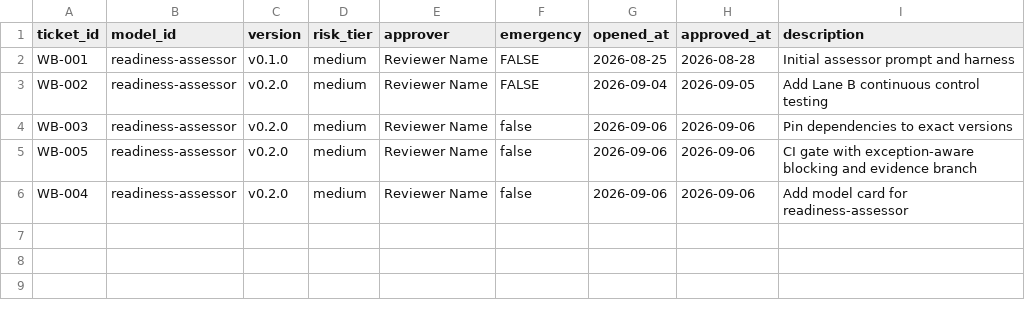
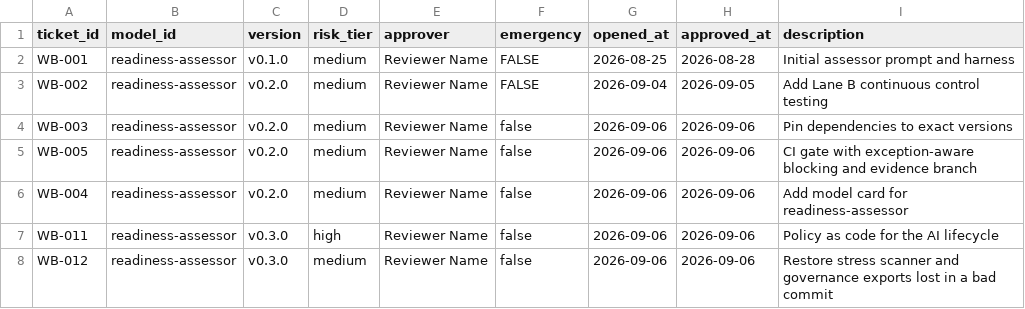
Before and after one commit to yencwu87-ui/ai-governance-readiness-workbench, a CSV file: repo/governance/tickets.csv, drawn as a sheet; the diff names each change by its address in the sheet, - before the commit and + after, or states it on an @@ line.

Commit message:
WB-012: record tickets

```diff
--- a/repo/governance/tickets.csv
+++ b/repo/governance/tickets.csv
+row 7: WB-011 | readiness-assessor | v0.3.0 | high | Reviewer Name | false | 2026-09-06 | 2026-09-06 | Policy as code for the AI lifecycle
+row 8: WB-012 | readiness-assessor | v0.3.0 | medium | Reviewer Name | false | 2026-09-06 | 2026-09-06 | Restore stress scanner and governance exports lost in a bad commit
```
